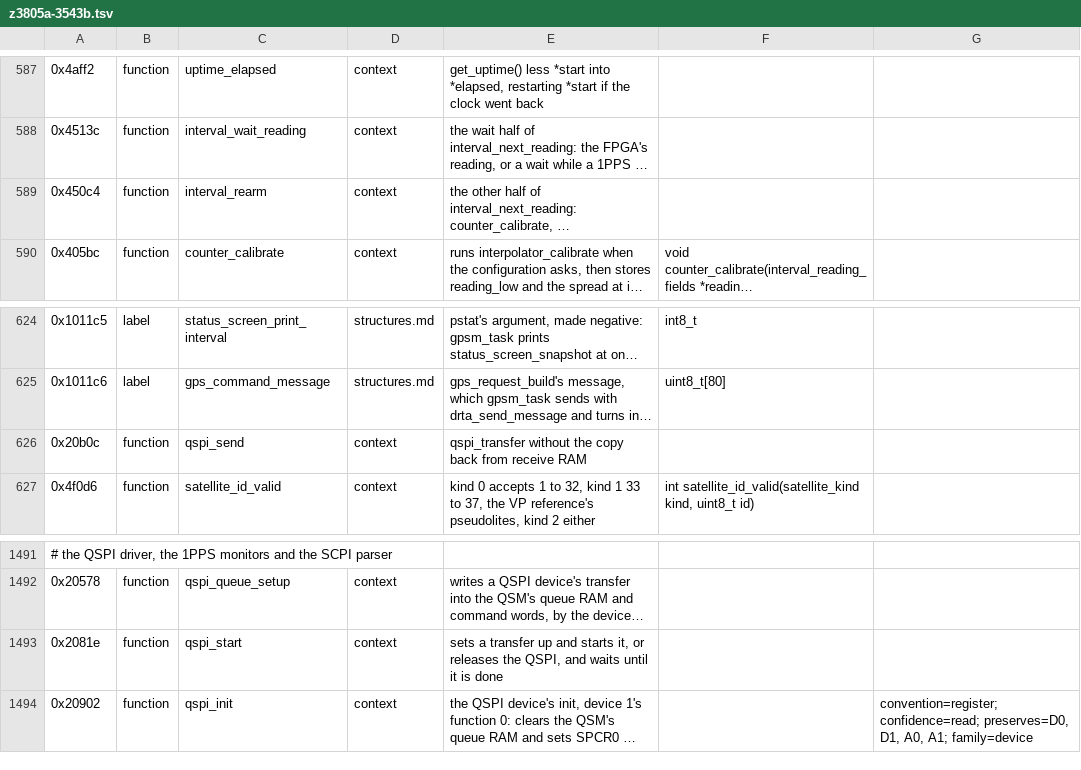
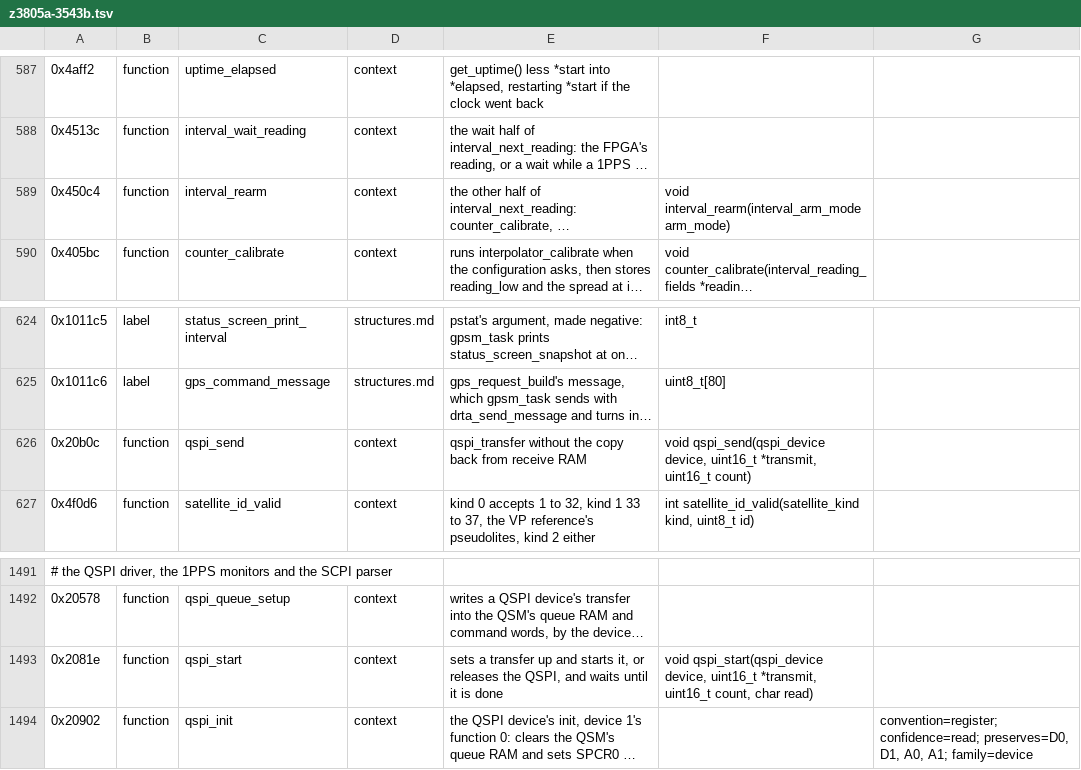
Before and after one commit to charlieh0tel/smartclock, a TSV file: tools/ghidra/names/z3805a-3543b.tsv, drawn as a sheet; only a part is shown, gaps mark what is left out; long unchanged cells end in …; the diff covers the shown part only; the diff names each change by its address in the sheet, - before the commit and + after, or states it on an @@ line.

Commit message:
Name the QSPI devices, FPGA bits and registers, and arm modes
qspi_device, fpga_bit_index, fpga_register, interpolator_reference and
interval_arm_mode replace adc.c's, fpga.c's and ti.c's own constants,
and the QSPI routines, fpga_set_bit, fpga_set_field, fpga_read_byte,
interpolator_measure, interval_rearm and interval_next_reading take
them, so every caller names its value.

```diff
--- a/tools/ghidra/names/z3805a-3543b.tsv
+++ b/tools/ghidra/names/z3805a-3543b.tsv
-F589: (empty)
+F589: void interval_rearm(interval_arm_mode arm_mode)
-F626: (empty)
+F626: void qspi_send(qspi_device device, uint16_t *transmit, uint16_t count)
-F1493: (empty)
+F1493: void qspi_start(qspi_device device, uint16_t *transmit, uint16_t count, char read)
```
Also changed, not shown: 8 edited cells elsewhere in this file, 6 other files.
